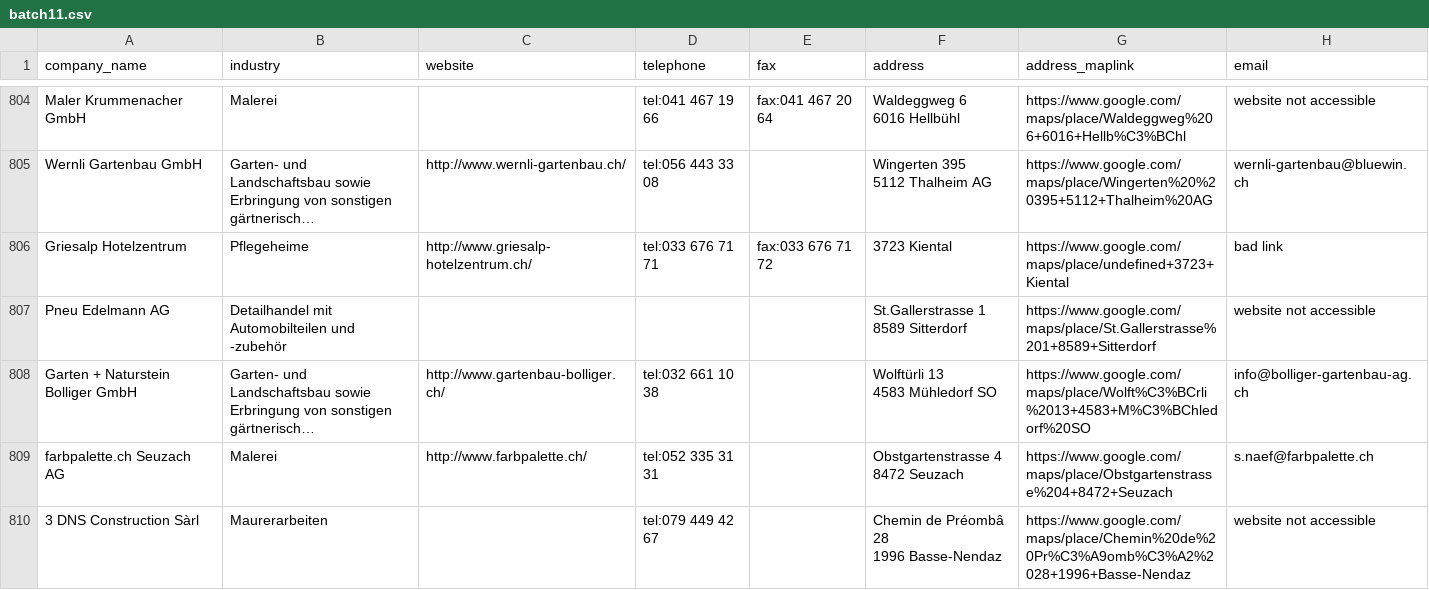
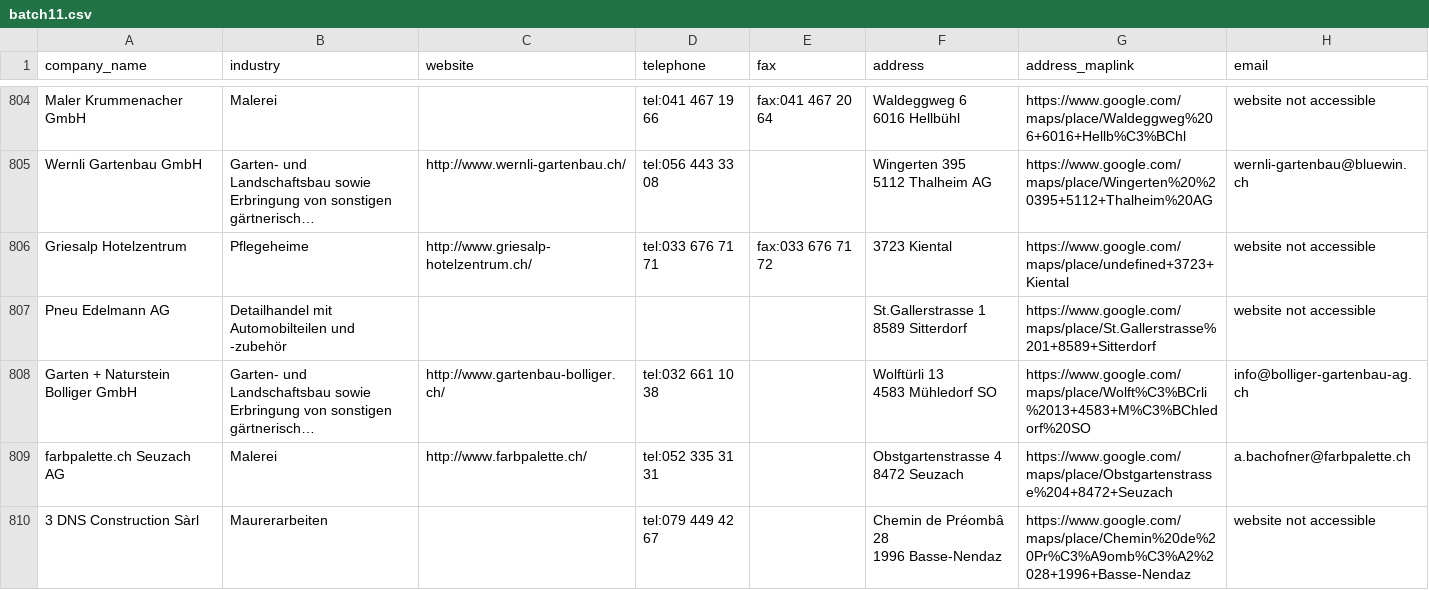
Before and after one commit to saquib-mehmood/webscraping-selenium-0.0.1, a CSV file: batch11.csv, drawn as a sheet; only a part is shown, gaps mark what is left out; long unchanged cells end in …; the diff covers the shown part only; the diff names each change by its address in the sheet, - before the commit and + after, or states it on an @@ line.

```diff
--- a/batch11.csv
+++ b/batch11.csv
-H806 (email): bad link
+H806 (email): website not accessible
-H809 (email): s.naef@farbpalette.ch
+H809 (email): a.bachofner@farbpalette.ch
```
Also changed, not shown: 58 edited cells elsewhere in this file, batch10.csv, batch12.csv, 5 other files.
